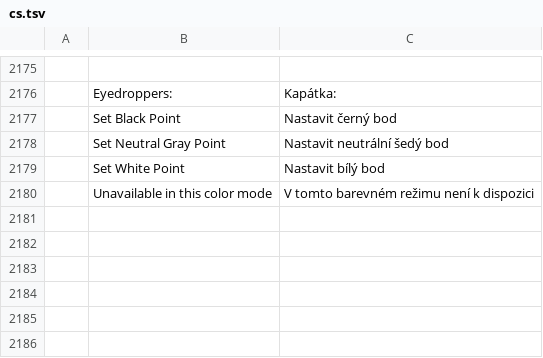
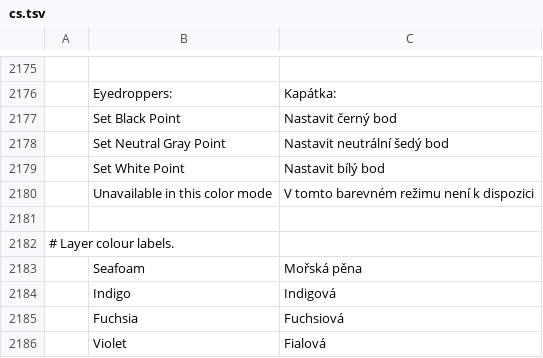
Before and after one commit to jorgerjimenez/United-Editer, a TSV file: photocraft/crates/ui-egui/src/i18n/cs.tsv, drawn as a sheet; only a part is shown, gaps mark what is left out; the diff names each change by its address in the sheet, - before the commit and + after, or states it on an @@ line.

```diff
--- a/photocraft/crates/ui-egui/src/i18n/cs.tsv
+++ b/photocraft/crates/ui-egui/src/i18n/cs.tsv
+row 2181: (empty)
+row 2182: # Layer colour labels.
+row 2183:  | Seafoam | Mořská pěna
+row 2184:  | Indigo | Indigová
+row 2185:  | Fuchsia | Fuchsiová
+row 2186:  | Violet | Fialová
```
Also changed, not shown: photocraft/crates/ui-egui/src/i18n/de.tsv, photocraft/crates/ui-egui/src/i18n/ja.tsv, 24 other files.
